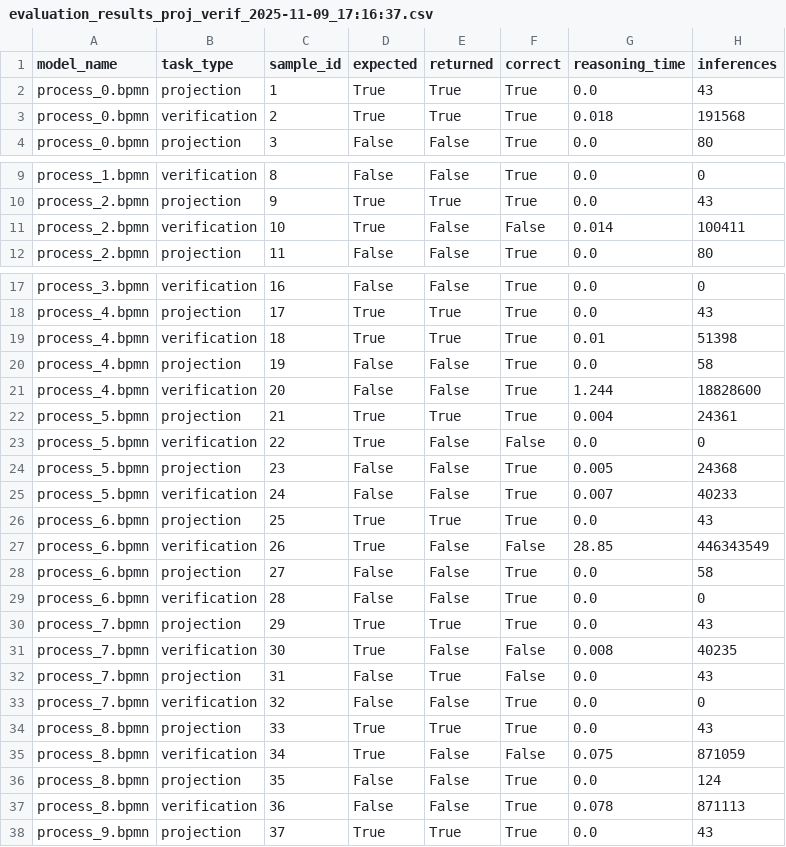
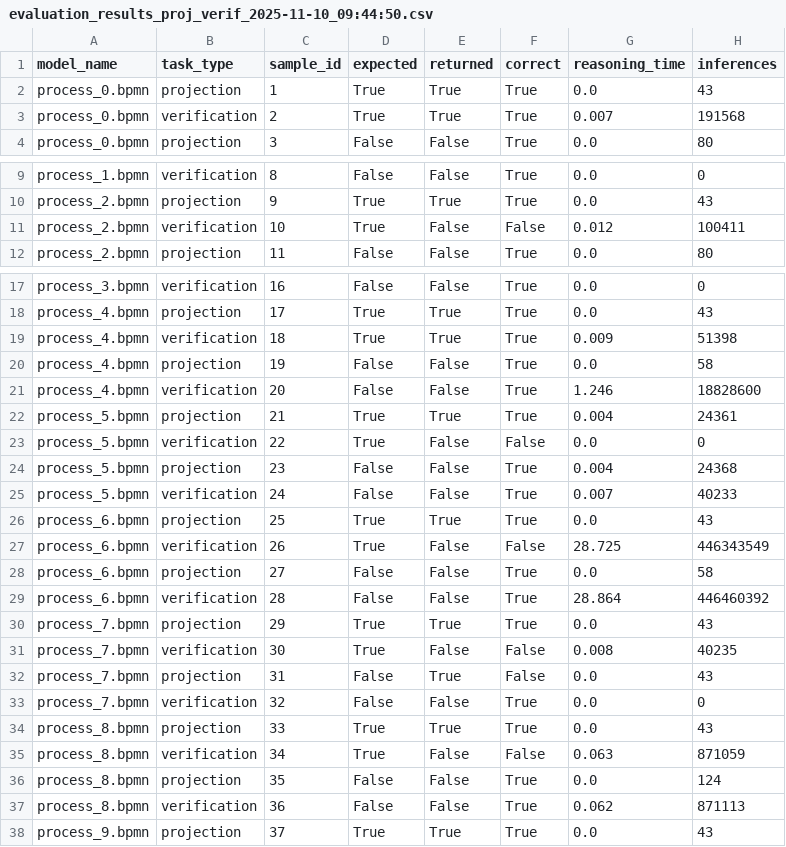
Before and after one commit to angelo-casciani/sitcalc4bpmn, a CSV file: evaluation/results/evaluation_results_proj_verif_2025-11-10_09:44:50.csv (was evaluation/results/evaluation_results_proj_verif_2025-11-09_17:16:37.csv), drawn as a sheet; only a part is shown, gaps mark what is left out.

```diff
--- a/evaluation/results/evaluation_results_proj_verif_2025-11-09_17:16:37.csv
+++ b/evaluation/results/evaluation_results_proj_verif_2025-11-10_09:44:50.csv
@@ -2,3 +2,3 @@ model_name,task_type,sample_id,expected,returned,correct,reasoning_time,inferenc
 process_0.bpmn,projection,1,True,True,True,0.0,43
-process_0.bpmn,verification,2,True,True,True,0.018,191568
+process_0.bpmn,verification,2,True,True,True,0.007,191568
 process_0.bpmn,projection,3,False,False,True,0.0,80
@@ -10,3 +10,3 @@ process_1.bpmn,verification,8,False,False,True,0.0,0
 process_2.bpmn,projection,9,True,True,True,0.0,43
-process_2.bpmn,verification,10,True,False,False,0.014,100411
+process_2.bpmn,verification,10,True,False,False,0.012,100411
 process_2.bpmn,projection,11,False,False,True,0.0,80
@@ -18,13 +18,13 @@ process_3.bpmn,verification,16,False,False,True,0.0,0
 process_4.bpmn,projection,17,True,True,True,0.0,43
-process_4.bpmn,verification,18,True,True,True,0.01,51398
+process_4.bpmn,verification,18,True,True,True,0.009,51398
 process_4.bpmn,projection,19,False,False,True,0.0,58
-process_4.bpmn,verification,20,False,False,True,1.244,18828600
+process_4.bpmn,verification,20,False,False,True,1.246,18828600
 process_5.bpmn,projection,21,True,True,True,0.004,24361
 process_5.bpmn,verification,22,True,False,False,0.0,0
-process_5.bpmn,projection,23,False,False,True,0.005,24368
+process_5.bpmn,projection,23,False,False,True,0.004,24368
 process_5.bpmn,verification,24,False,False,True,0.007,40233
 process_6.bpmn,projection,25,True,True,True,0.0,43
-process_6.bpmn,verification,26,True,False,False,28.85,446343549
+process_6.bpmn,verification,26,True,False,False,28.725,446343549
 process_6.bpmn,projection,27,False,False,True,0.0,58
-process_6.bpmn,verification,28,False,False,True,0.0,0
+process_6.bpmn,verification,28,False,False,True,28.864,446460392
 process_7.bpmn,projection,29,True,True,True,0.0,43
@@ -34,5 +34,5 @@ process_7.bpmn,verification,32,False,False,True,0.0,0
 process_8.bpmn,projection,33,True,True,True,0.0,43
-process_8.bpmn,verification,34,True,False,False,0.075,871059
+process_8.bpmn,verification,34,True,False,False,0.063,871059
 process_8.bpmn,projection,35,False,False,True,0.0,124
-process_8.bpmn,verification,36,False,False,True,0.078,871113
+process_8.bpmn,verification,36,False,False,True,0.062,871113
 process_9.bpmn,projection,37,True,True,True,0.0,43
```
Also changed, not shown: evaluation/datasets/samples_leg_conf.csv, evaluation/datasets/samples_proj_verif.csv, 9 other files.
